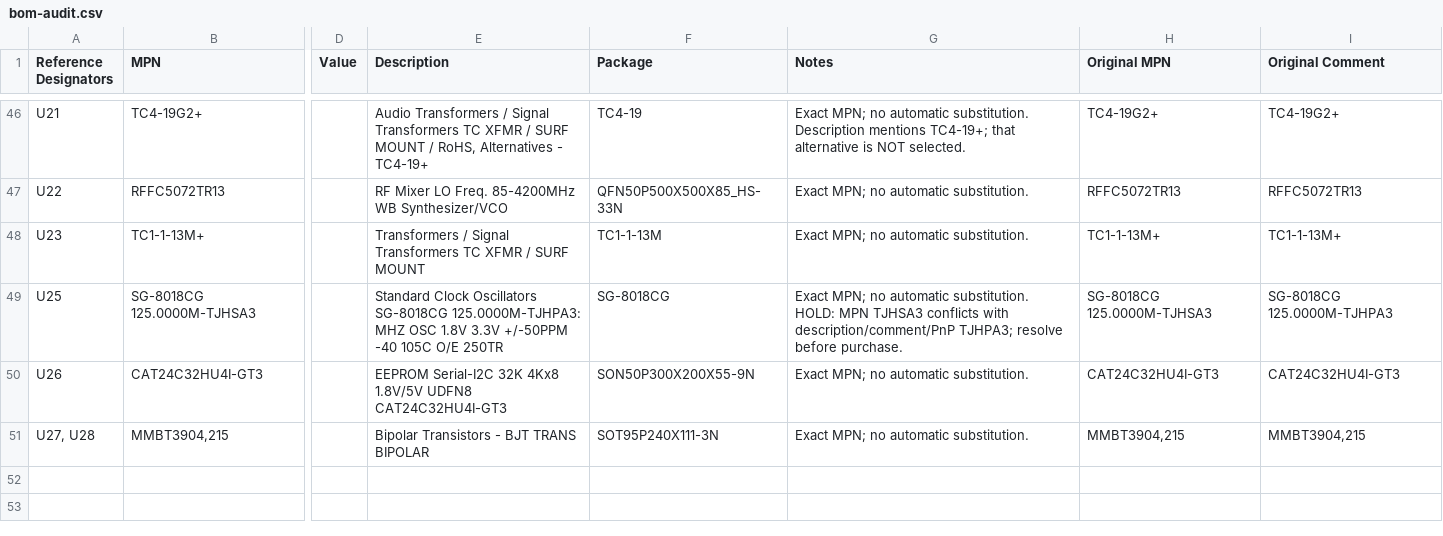
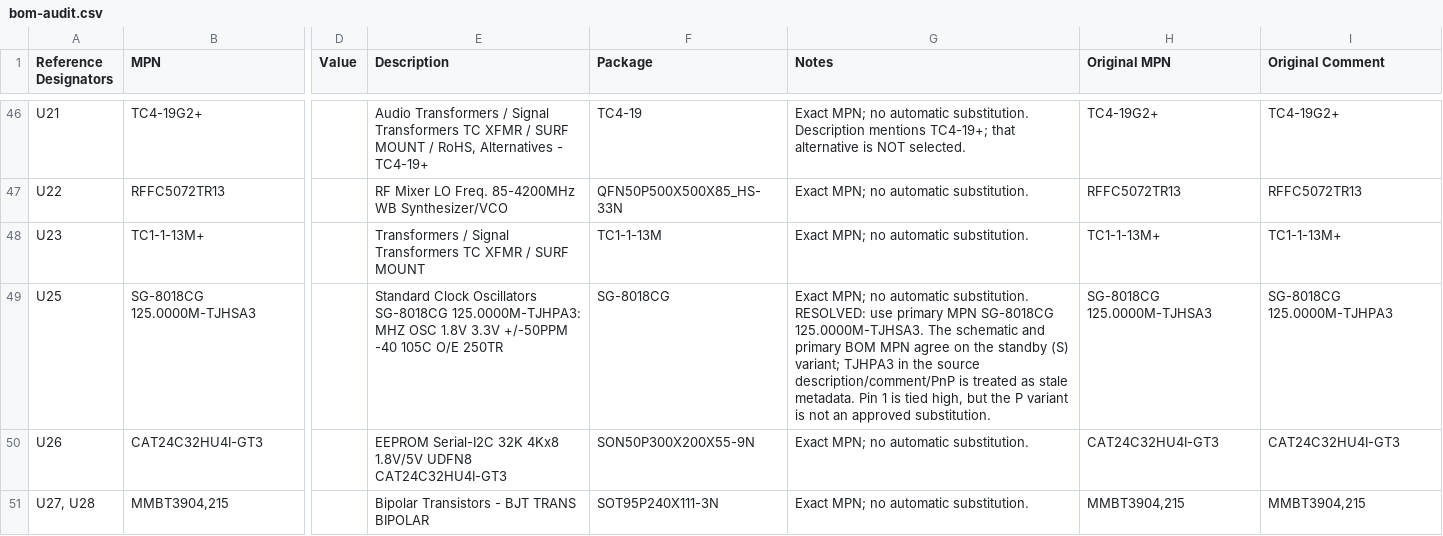
Before and after one commit to Habraken/cariboulite, a CSV file: manufacturing/rev2.8-full-eurocircuits/procurement/bom-audit.csv, drawn as a sheet; only a part is shown, gaps mark what is left out; the diff names each change by its address in the sheet, - before the commit and + after, or states it on an @@ line.

Commit message:
Resolve U25 oscillator selection

```diff
--- a/manufacturing/rev2.8-full-eurocircuits/procurement/bom-audit.csv
+++ b/manufacturing/rev2.8-full-eurocircuits/procurement/bom-audit.csv
-G49 (Notes): …automatic substitution. HOLD: MPN TJHSA3 conflicts with description/comment/PnP TJHPA3; resolve before purchase.
+G49 (Notes): …automatic substitution. RESOLVED: use primary MPN SG-8018CG 125.0000M-TJHSA3. The schematic and primary BOM MPN agree on the standby (S) variant; TJHPA3 in the source description/comment/PnP is treated as stale metadata. Pin 1 is tied high, but the P variant is not an approved substitution.
```
Also changed, not shown: manufacturing/rev2.8-full-eurocircuits/upload/02-full-bom.csv, 11 other files.
